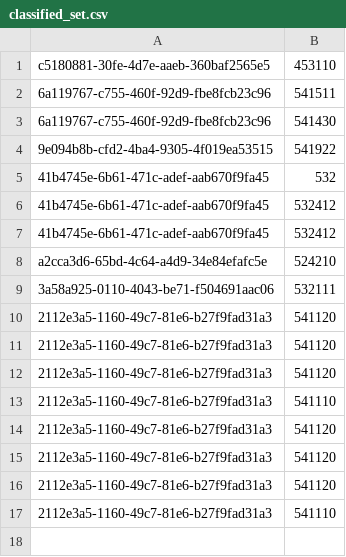
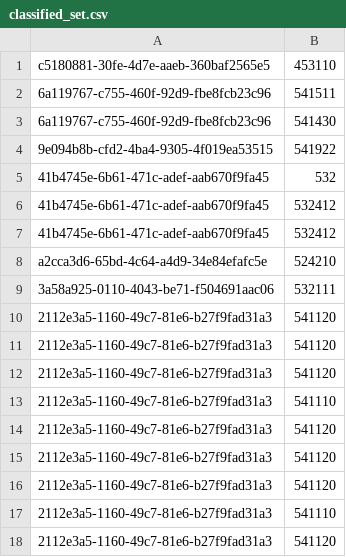
Before and after one commit to sbarratt/radius-collider, a CSV file: data/classified_set.csv, drawn as a sheet.

```diff
--- a/data/classified_set.csv
+++ b/data/classified_set.csv
@@ -17 +17,2 @@ a2cca3d6-65bd-4c64-a4d9-34e84efafc5e,524210
 2112e3a5-1160-49c7-81e6-b27f9fad31a3,541110
+2112e3a5-1160-49c7-81e6-b27f9fad31a3,541120
```
Also changed, not shown: 5 other files.
